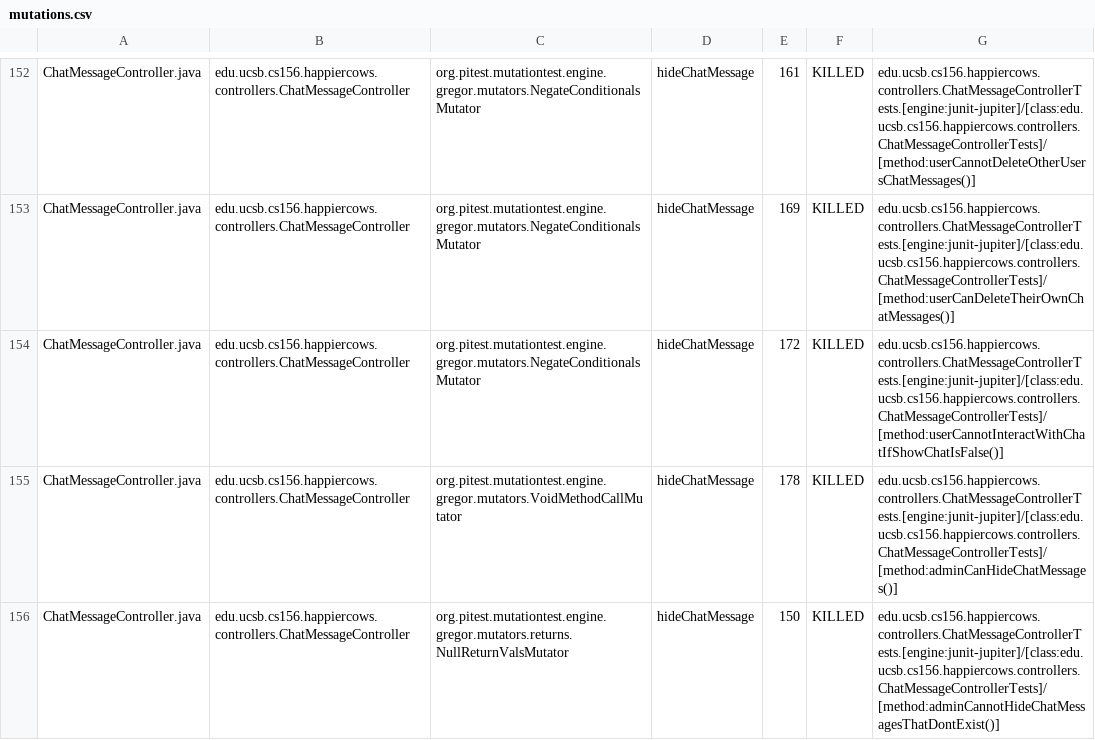
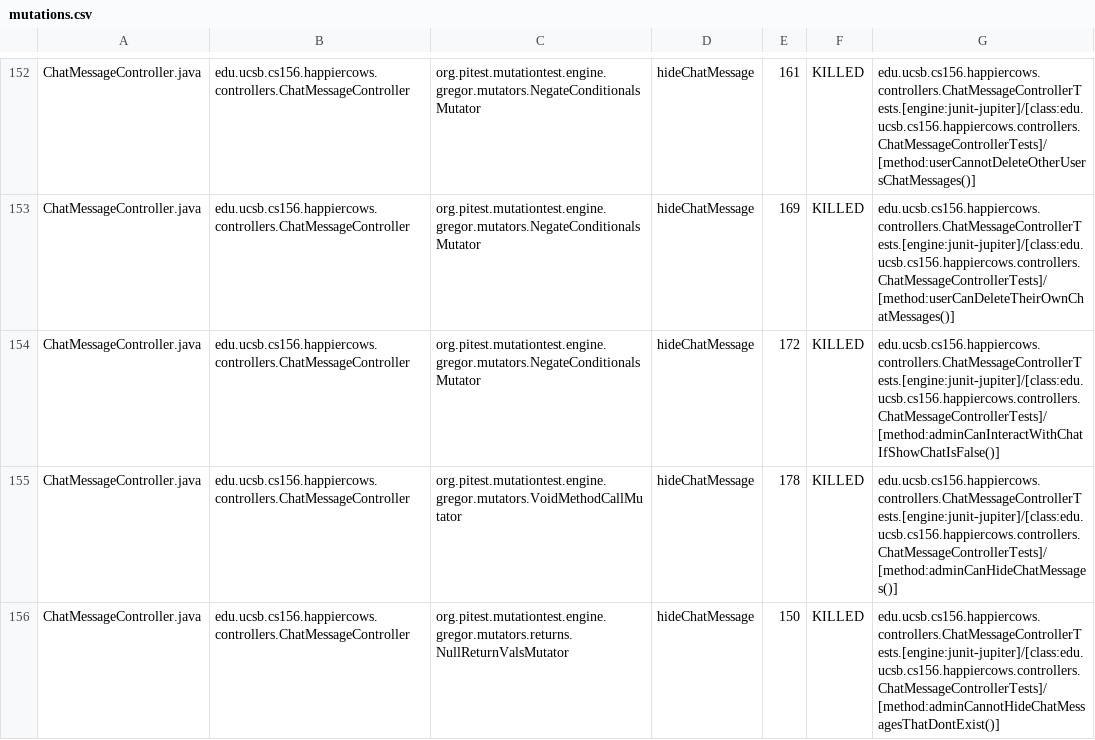
Before and after one commit to ucsb-cs156/proj-happycows, a CSV file: prs/178/pitest/mutations.csv, drawn as a sheet; only a part is shown, gaps mark what is left out; the diff covers the shown part only.

Commit message:
Deploying to gh-pages from @ ucsb-cs156/proj-happycows@b51e1c271d155674644ce7274f9f04a0e1fa7d24 🚀

```diff
--- a/prs/178/pitest/mutations.csv
+++ b/prs/178/pitest/mutations.csv
@@ -153,3 +153,3 @@ ChatMessageController.java,edu.ucsb.cs156.happiercows.controllers.ChatMessageCon
 ChatMessageController.java,edu.ucsb.cs156.happiercows.controllers.ChatMessageController,org.pitest.mutationtest.engine.gregor.mutators.NegateConditionalsMutator,hideChatMessage,169,KILLED,edu.ucsb.cs156.happiercows.controllers.ChatMessageControllerTests.[engine:junit-jupiter]/[class:edu.ucsb.cs156.happiercows.controllers.ChatMessageControllerTests]/[method:userCanDeleteTheirOwnChatMessages()]
-ChatMessageController.java,edu.ucsb.cs156.happiercows.controllers.ChatMessageController,org.pitest.mutationtest.engine.gregor.mutators.NegateConditionalsMutator,hideChatMessage,172,KILLED,edu.ucsb.cs156.happiercows.controllers.ChatMessageControllerTests.[engine:junit-jupiter]/[class:edu.ucsb.cs156.happiercows.controllers.ChatMessageControllerTests]/[method:userCannotInteractWithChatIfShowChatIsFalse()]
+ChatMessageController.java,edu.ucsb.cs156.happiercows.controllers.ChatMessageController,org.pitest.mutationtest.engine.gregor.mutators.NegateConditionalsMutator,hideChatMessage,172,KILLED,edu.ucsb.cs156.happiercows.controllers.ChatMessageControllerTests.[engine:junit-jupiter]/[class:edu.ucsb.cs156.happiercows.controllers.ChatMessageControllerTests]/[method:adminCanInteractWithChatIfShowChatIsFalse()]
 ChatMessageController.java,edu.ucsb.cs156.happiercows.controllers.ChatMessageController,org.pitest.mutationtest.engine.gregor.mutators.VoidMethodCallMutator,hideChatMessage,178,KILLED,edu.ucsb.cs156.happiercows.controllers.ChatMessageControllerTests.[engine:junit-jupiter]/[class:edu.ucsb.cs156.happiercows.controllers.ChatMessageControllerTests]/[method:adminCanHideChatMessages()]
```
Also changed, not shown: 14 edited cells elsewhere in this file, 51 other files.
